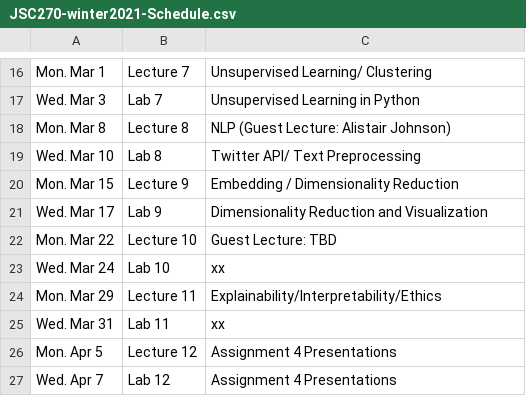
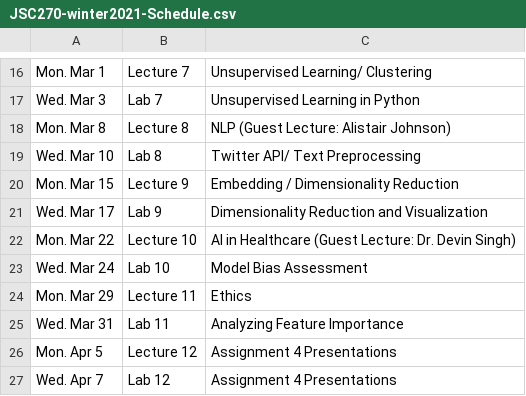
Before and after one commit to JSC270/JSC270.github.io, a CSV file: JSC270-winter2021-Schedule.csv, drawn as a sheet; only a part is shown, gaps mark what is left out.

Commit message:
update schedule

```diff
--- a/JSC270-winter2021-Schedule.csv
+++ b/JSC270-winter2021-Schedule.csv
@@ -21,6 +21,6 @@ Mon. Mar 15,Lecture 9,Embedding / Dimensionality Reduction
 Wed. Mar 17,Lab 9,Dimensionality Reduction and Visualization
-Mon. Mar 22,Lecture 10,Guest Lecture: TBD
-Wed. Mar 24,Lab 10,xx
-Mon. Mar 29,Lecture 11,Explainability/Interpretability/Ethics
-Wed. Mar 31,Lab 11,xx
+Mon. Mar 22,Lecture 10,AI in Healthcare (Guest Lecture: Dr. Devin Singh)
+Wed. Mar 24,Lab 10,Model Bias Assessment
+Mon. Mar 29,Lecture 11,Ethics
+Wed. Mar 31,Lab 11,Analyzing Feature Importance
 Mon. Apr 5,Lecture 12,Assignment 4 Presentations
```
Also changed, not shown: 1 other file.
